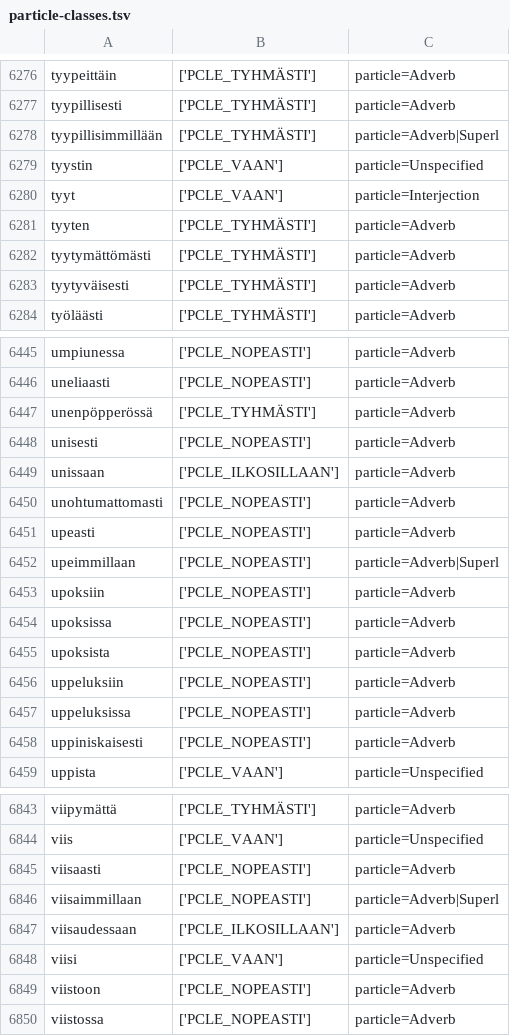
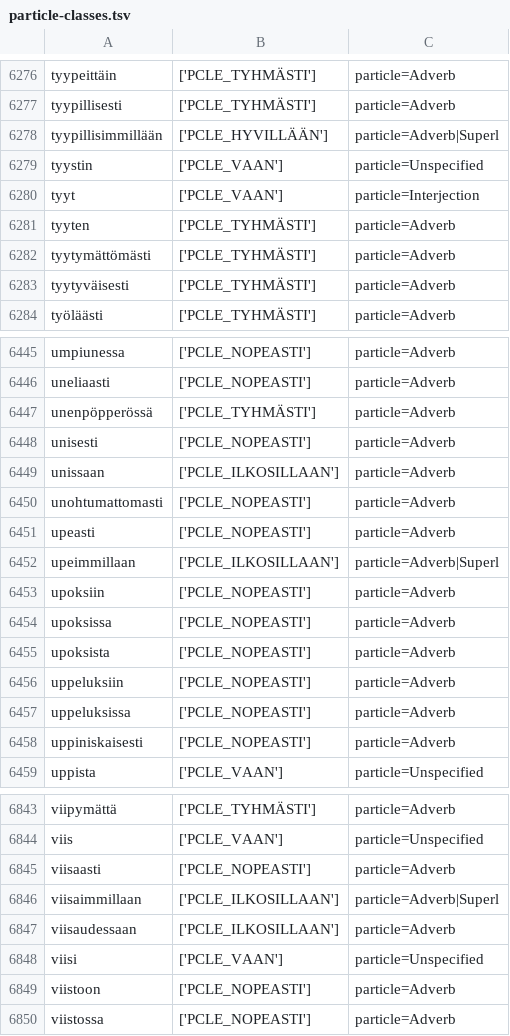
Before and after one commit to flammie/omorfi, a TSV file: src/lexical/attributes/particle-classes.tsv, drawn as a sheet; only a part is shown, gaps mark what is left out; the diff covers the shown part only.

```diff
--- a/src/lexical/attributes/particle-classes.tsv
+++ b/src/lexical/attributes/particle-classes.tsv
@@ -6277,3 +6277,3 @@ tyypeittäin	['PCLE_TYHMÄSTI']	particle=Adverb
 tyypillisesti	['PCLE_TYHMÄSTI']	particle=Adverb
-tyypillisimmillään	['PCLE_TYHMÄSTI']	particle=Adverb|Superl
+tyypillisimmillään	['PCLE_HYVILLÄÄN']	particle=Adverb|Superl
 tyystin	['PCLE_VAAN']	particle=Unspecified
@@ -6451,3 +6451,3 @@ unohtumattomasti	['PCLE_NOPEASTI']	particle=Adverb
 upeasti	['PCLE_NOPEASTI']	particle=Adverb
-upeimmillaan	['PCLE_NOPEASTI']	particle=Adverb|Superl
+upeimmillaan	['PCLE_ILKOSILLAAN']	particle=Adverb|Superl
 upoksiin	['PCLE_NOPEASTI']	particle=Adverb
@@ -6845,3 +6845,3 @@ viis	['PCLE_VAAN']	particle=Unspecified
 viisaasti	['PCLE_NOPEASTI']	particle=Adverb
-viisaimmillaan	['PCLE_NOPEASTI']	particle=Adverb|Superl
+viisaimmillaan	['PCLE_ILKOSILLAAN']	particle=Adverb|Superl
 viisaudessaan	['PCLE_ILKOSILLAAN']	particle=Adverb
```
Also changed, not shown: 5 edited cells elsewhere in this file.
